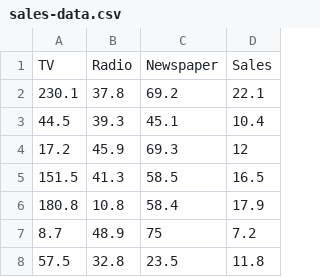
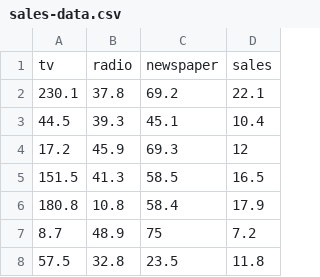
Before and after one commit to e24z/lr-from-scratch, a CSV file: sales-data.csv, drawn as a sheet; only a part is shown.

```diff
--- a/sales-data.csv
+++ b/sales-data.csv
@@ -1,2 +1,2 @@
-TV,Radio,Newspaper,Sales
+tv,radio,newspaper,sales
 230.1,37.8,69.2,22.1
```
Also changed, not shown: 2 other files.
